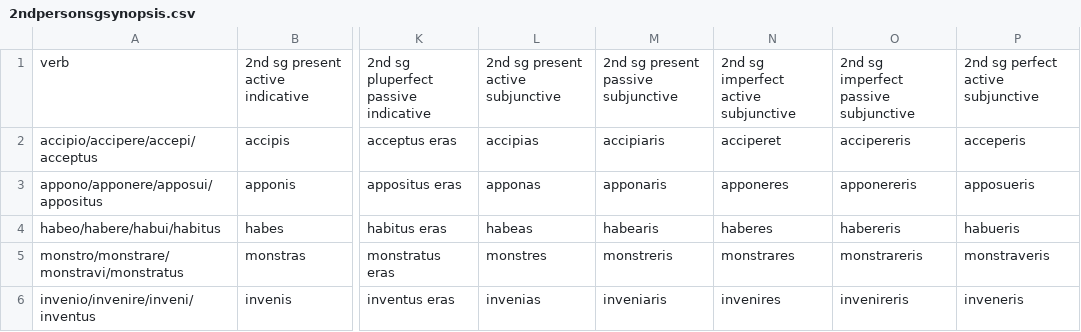
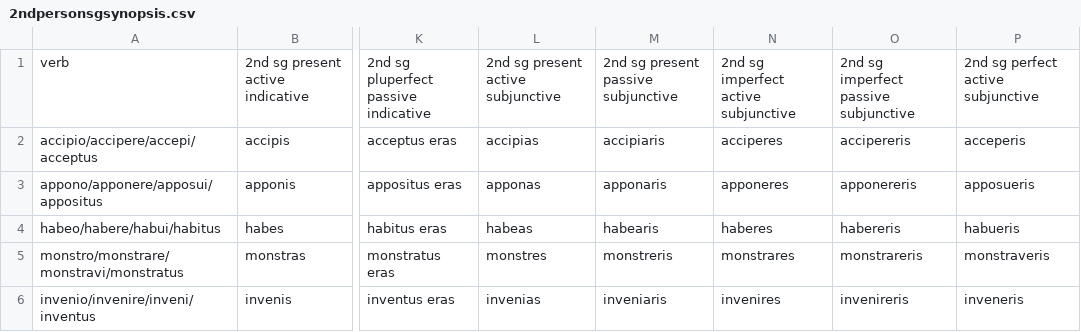
Before and after one commit to DominicMachado/latin101exercises, a CSV file: 2ndpersonsgsynopsis.csv, drawn as a sheet; only a part is shown, gaps mark what is left out; the diff names each change by its address in the sheet, - before the commit and + after, or states it on an @@ line.

Commit message:
Update 2ndpersonsgsynopsis.csv

```diff
--- a/2ndpersonsgsynopsis.csv
+++ b/2ndpersonsgsynopsis.csv
-N2: acciperet
+N2: acciperes
```
